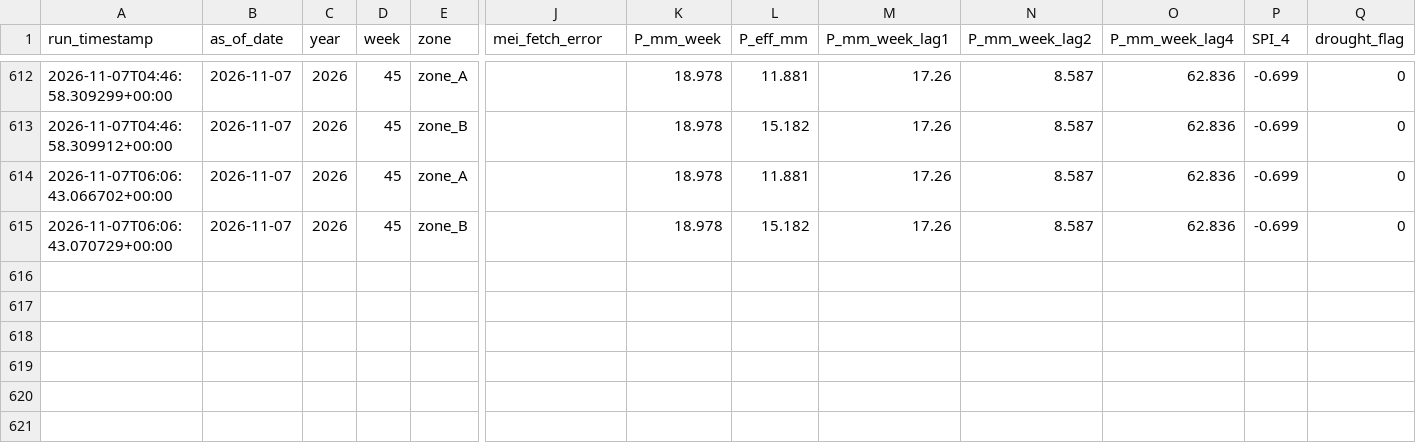
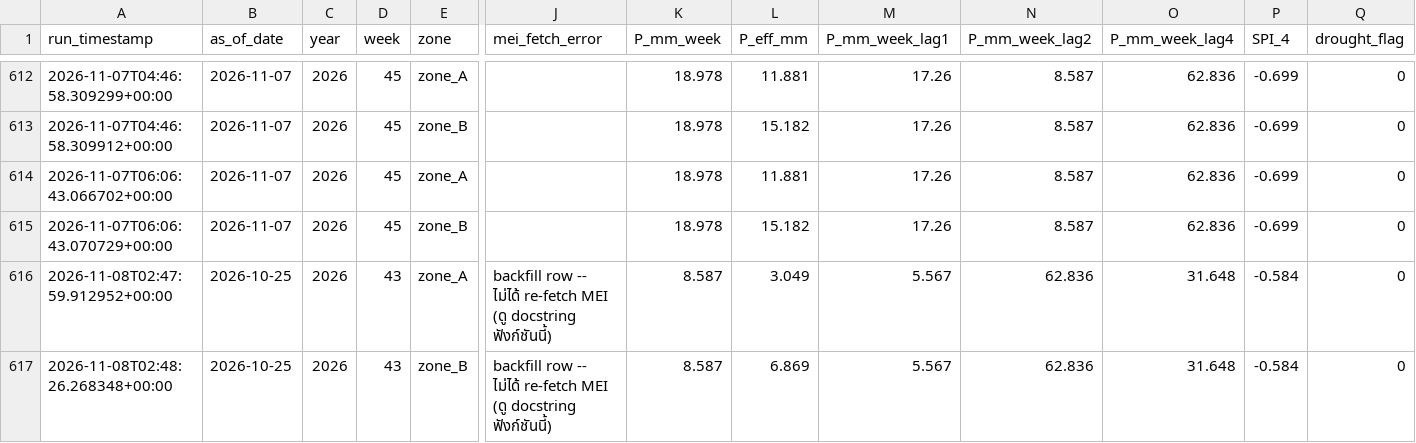
Before and after one commit to mpdox30/maenarua-water-web, a CSV file: 01_data/scripts and code/pipeline/ml_features_live.csv, drawn as a sheet; only a part is shown, gaps mark what is left out; rows hold the shown columns only; the diff names each change by its address in the sheet, - before the commit and + after, or states it on an @@ line.

Commit message:
Auto-update: ml_features_live.csv + latest.json Sun 11/08/2026  9:48:37.93

```diff
--- a/01_data/scripts and code/pipeline/ml_features_live.csv
+++ b/01_data/scripts and code/pipeline/ml_features_live.csv
+row 616: 2026-11-08T02:47:59.912952+00:00 | 2026-10-25 | 2026 | 43 | zone_A | backfill row -- ไม่ได้ re-fetch MEI (ดู docstring ฟังก์ชันนี้) | 8.587 | 3.049 | 5.567 | 62.836 | 31.648 | -0.584 | 0
+row 617: 2026-11-08T02:48:26.268348+00:00 | 2026-10-25 | 2026 | 43 | zone_B | backfill row -- ไม่ได้ re-fetch MEI (ดู docstring ฟังก์ชันนี้) | 8.587 | 6.869 | 5.567 | 62.836 | 31.648 | -0.584 | 0
```
Also changed, not shown: 2 other files.
